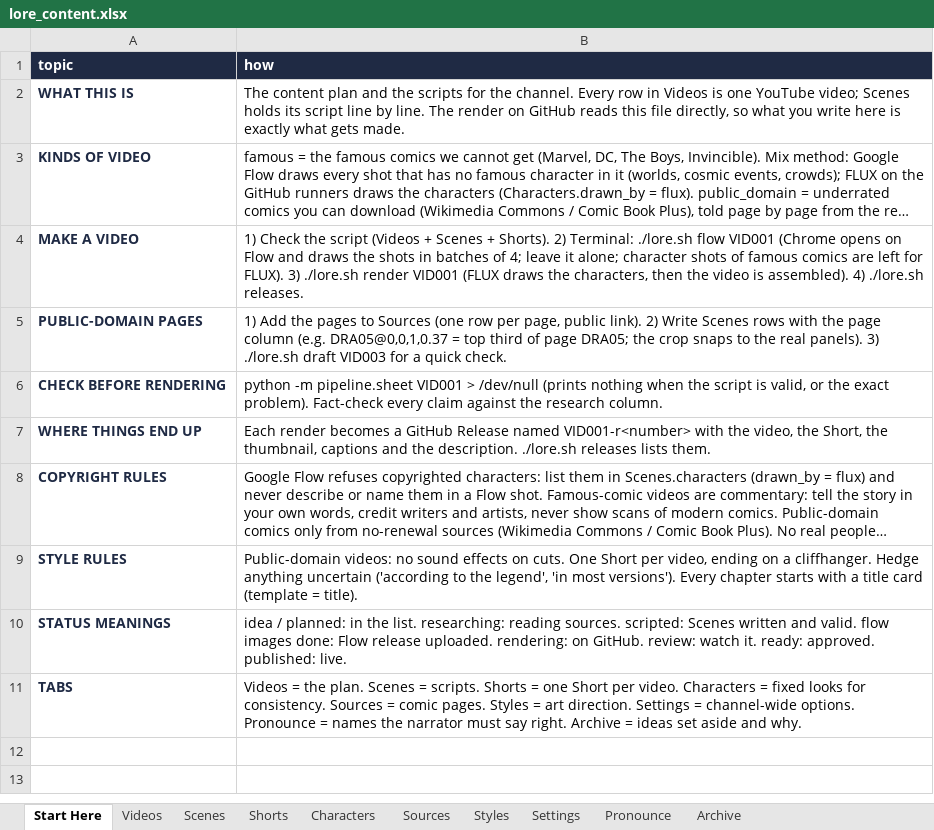
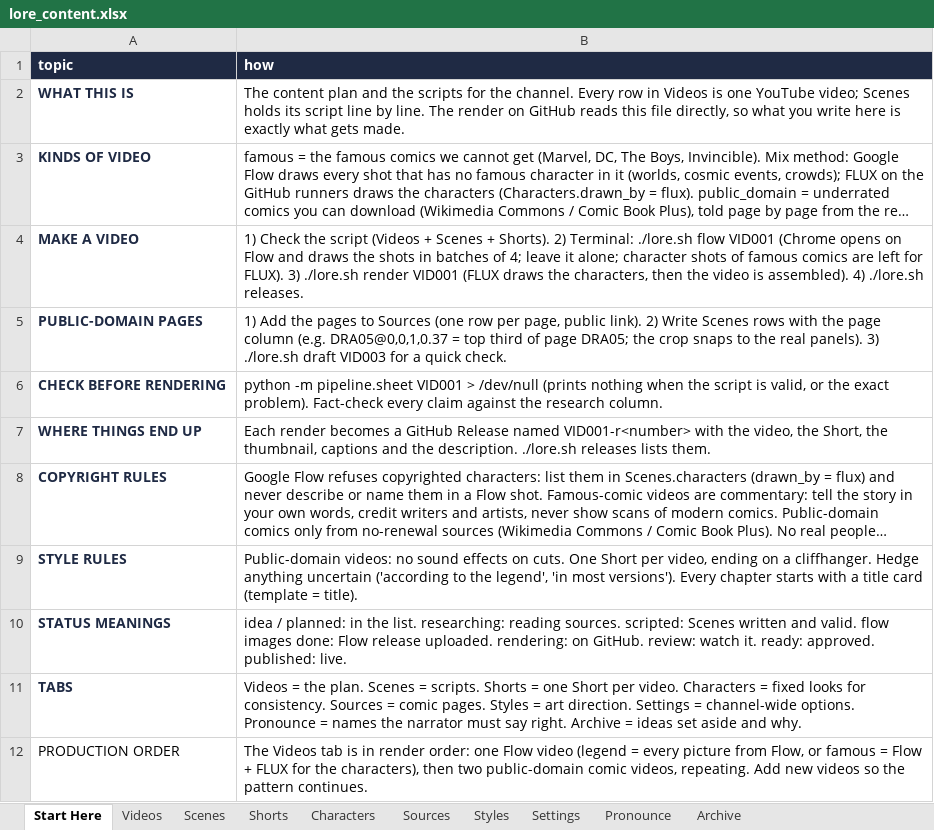
Before and after one commit to Aayush-13-cpu/lore-engine, an Excel workbook: content/lore_content.xlsx, sheet Start Here, drawn as a sheet; long unchanged cells end in …; values as stored, in another font and other column widths than the file's, no borders; the diff names each change by its address in the sheet, - before the commit and + after, or states it on an @@ line.

```diff
--- a/content/lore_content.xlsx (sheet Start Here)
+++ b/content/lore_content.xlsx (sheet Start Here)
+row 12: PRODUCTION ORDER | The Videos tab is in render order: one Flow video (legend = every picture from Flow, or famous = Flow + FLUX for the characters), then two public-domain comic videos, repeating. Add new videos so the pattern continues.
```
Also changed, not shown: sheet Videos.
